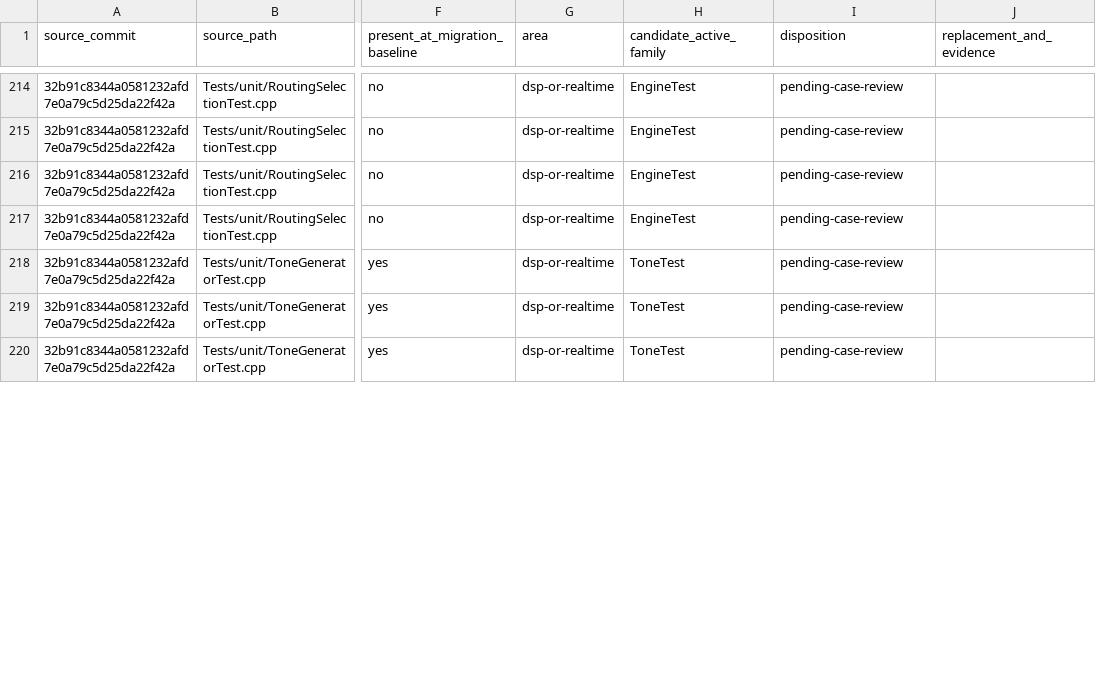
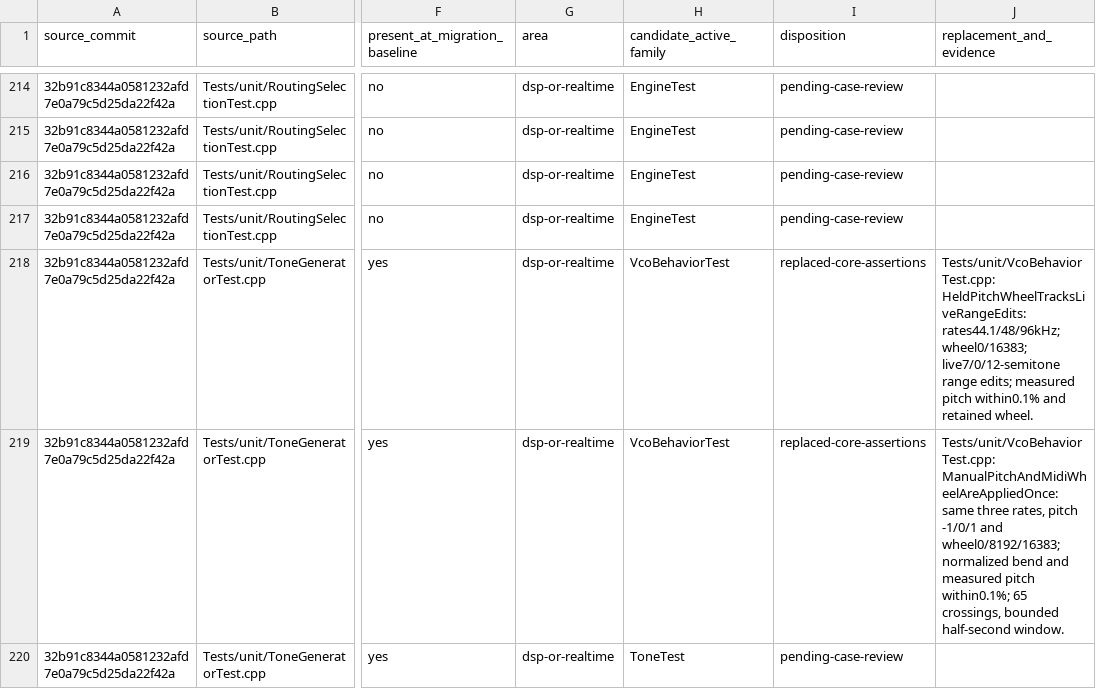
Before and after one commit to yasuyuki-baba/cheapsynth01, a CSV file: docs/iPlug2-test-inventory.csv, drawn as a sheet; only a part is shown, gaps mark what is left out; the diff covers the shown part only; the diff names each change by its address in the sheet, - before the commit and + after, or states it on an @@ line.

Commit message:
Port oscillator timing and source lifecycle regression tests

```diff
--- a/docs/iPlug2-test-inventory.csv
+++ b/docs/iPlug2-test-inventory.csv
-H218:H219 (candidate_active_family): ToneTest
+H218:H219 (candidate_active_family): VcoBehaviorTest
-I218:I219 (disposition): pending-case-review
+I218:I219 (disposition): replaced-core-assertions
-J218 (replacement_and_evidence): (empty)
+J218 (replacement_and_evidence): Tests/unit/VcoBehaviorTest.cpp: HeldPitchWheelTracksLiveRangeEdits: rates44.1/48/96kHz; wheel0/16383; live7/0/12-semitone range edits; measured pitch within0.1% and retained wheel.
-J219 (replacement_and_evidence): (empty)
+J219 (replacement_and_evidence): Tests/unit/VcoBehaviorTest.cpp: ManualPitchAndMidiWheelAreAppliedOnce: same three rates, pitch -1/0/1 and wheel0/8192/16383; normalized bend and measured pitch within0.1%; 65 crossings, bounded half-second window.
```
Also changed, not shown: 39 edited cells elsewhere in this file, 8 other files.
